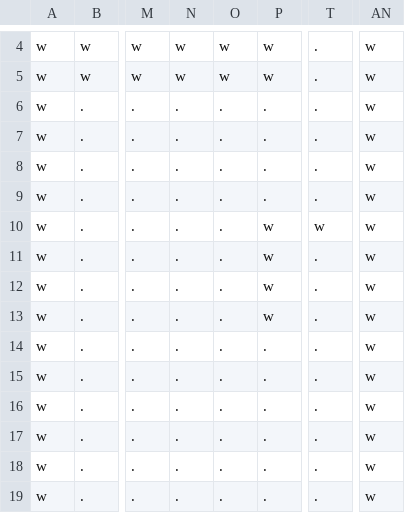
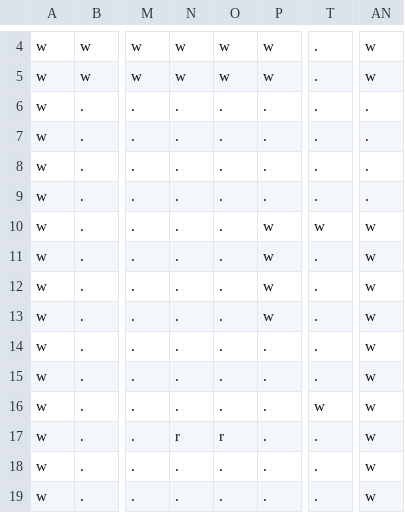
Before and after one commit to IsaacAnator/Adventure-Clone, a CSV file: code/tilemaps/map_location00.csv, drawn as a sheet; only a part is shown, gaps mark what is left out; the diff names each change by its address in the sheet, - before the commit and + after, or states it on an @@ line.

```diff
--- a/code/tilemaps/map_location00.csv
+++ b/code/tilemaps/map_location00.csv
-AN6:AN9: w
+AN6:AN9: .
-T16: .
+T16: w
-N17: .
+N17: r
-O17: .
+O17: r
```
Also changed, not shown: 4 other files.
